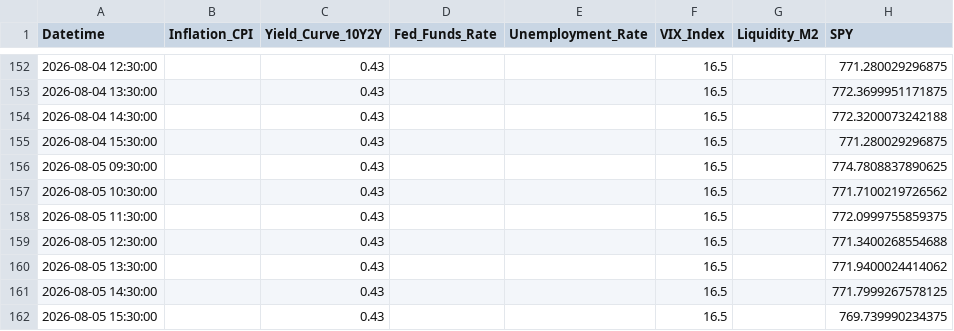
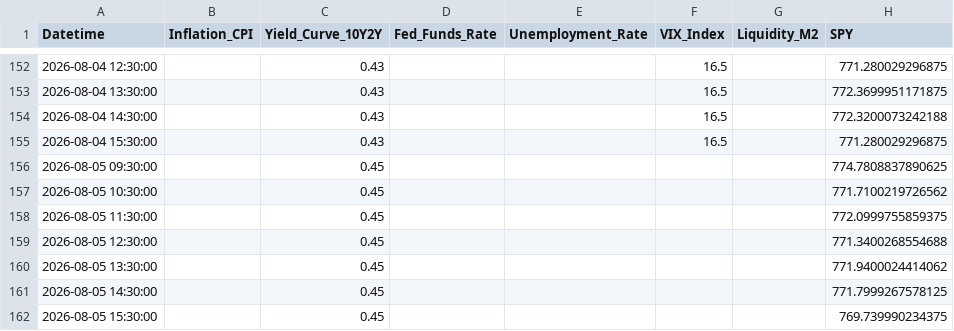
Before and after one commit to Abigail6on/MacroSentinel, a CSV file: data/raw/macro_indicators_raw.csv, drawn as a sheet; only a part is shown, gaps mark what is left out; the diff names each change by its address in the sheet, - before the commit and + after, or states it on an @@ line.

```diff
--- a/data/raw/macro_indicators_raw.csv
+++ b/data/raw/macro_indicators_raw.csv
-C156:C162 (Yield_Curve_10Y2Y): 0.43
+C156:C162 (Yield_Curve_10Y2Y): 0.45
-F156:F162 (VIX_Index): 16.5
+F156:F162 (VIX_Index): (empty)
```
Also changed, not shown: data/processed/regime_v2_status.csv, data/raw/put_call_ratio.csv, 4 other files.
